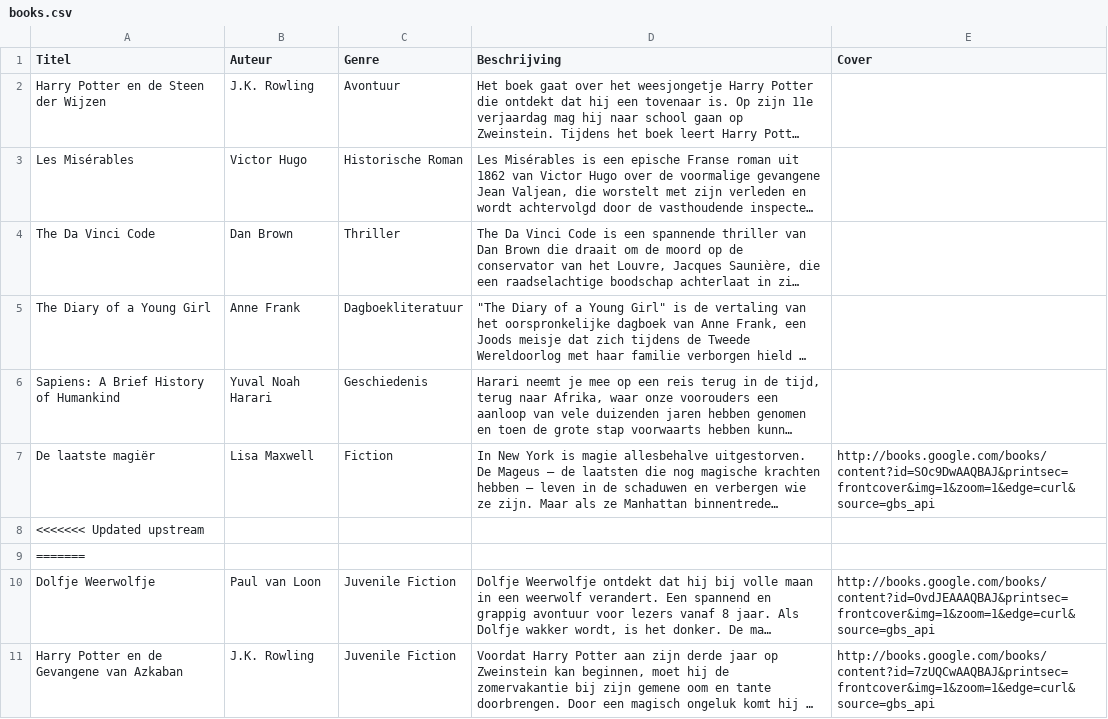
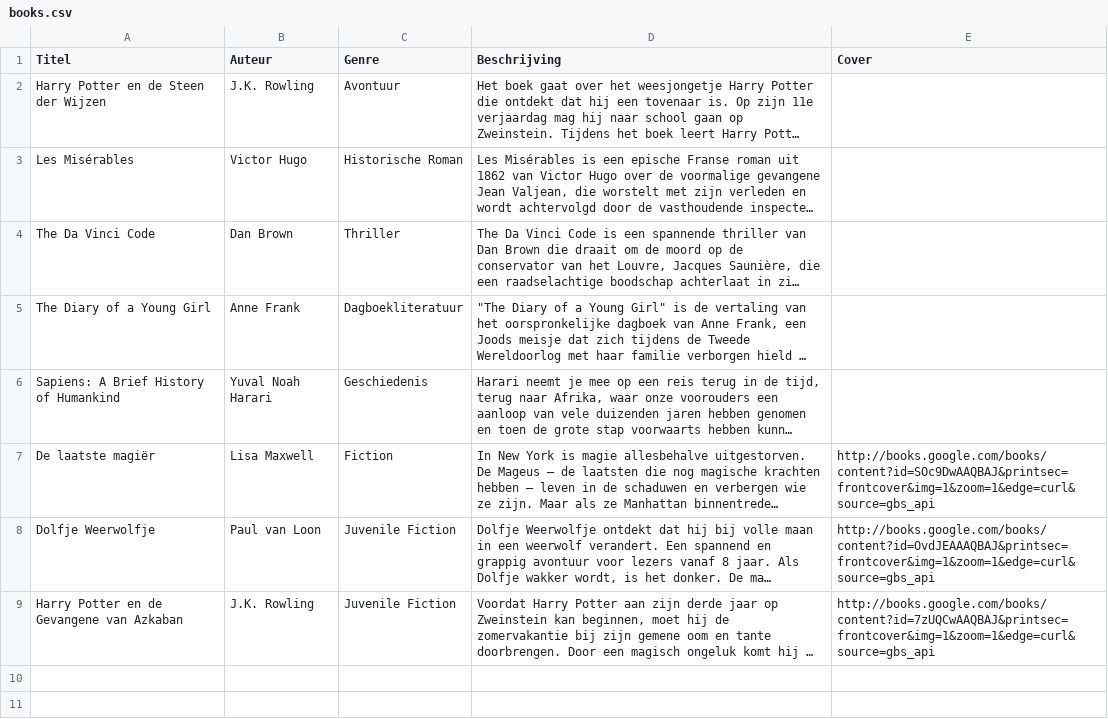
Before and after one commit to BryanKeislair/Book-Recommendation-System, a CSV file: books.csv, drawn as a sheet; long unchanged cells end in …; the diff names each change by its address in the sheet, - before the commit and + after, or states it on an @@ line.

Commit message:
Update books.csv

```diff
--- a/books.csv
+++ b/books.csv
-row 8: <<<<<<< Updated upstream
-row 9: =======
```
